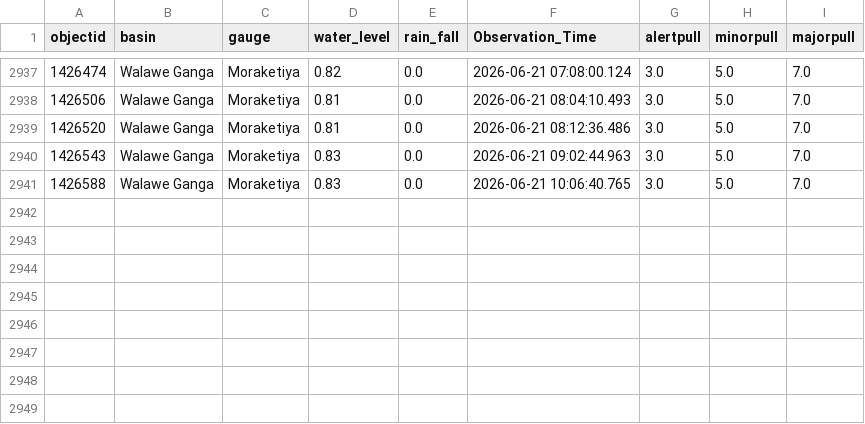
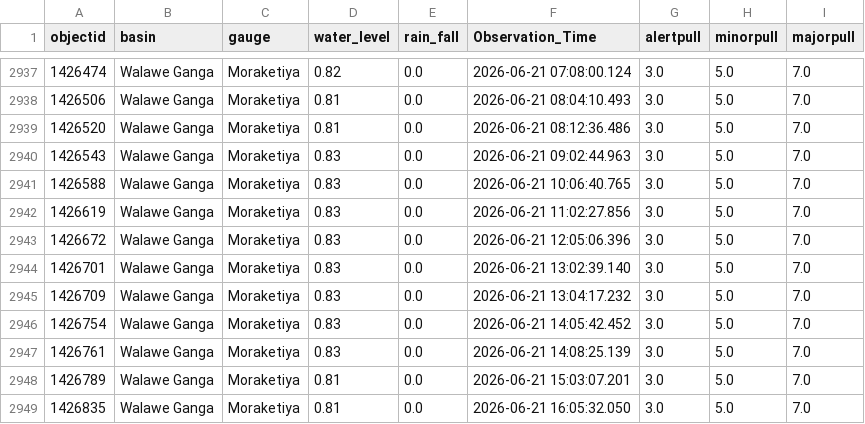
Before and after one commit to hhumal/Irrigation-Dept-Manual-River-Gauge-Readings, a CSV file: Station_Rainfall_CSVs/Moraketiya.csv, drawn as a sheet; only a part is shown, gaps mark what is left out; the diff names each change by its address in the sheet, - before the commit and + after, or states it on an @@ line.

```diff
--- a/Station_Rainfall_CSVs/Moraketiya.csv
+++ b/Station_Rainfall_CSVs/Moraketiya.csv
+row 2942: 1426619 | Walawe Ganga | Moraketiya | 0.83 | 0.0 | 2026-06-21 11:02:27.856 | 3.0 | 5.0 | 7.0
+row 2943: 1426672 | Walawe Ganga | Moraketiya | 0.83 | 0.0 | 2026-06-21 12:05:06.396 | 3.0 | 5.0 | 7.0
+row 2944: 1426701 | Walawe Ganga | Moraketiya | 0.83 | 0.0 | 2026-06-21 13:02:39.140 | 3.0 | 5.0 | 7.0
+row 2945: 1426709 | Walawe Ganga | Moraketiya | 0.83 | 0.0 | 2026-06-21 13:04:17.232 | 3.0 | 5.0 | 7.0
+row 2946: 1426754 | Walawe Ganga | Moraketiya | 0.83 | 0.0 | 2026-06-21 14:05:42.452 | 3.0 | 5.0 | 7.0
+row 2947: 1426761 | Walawe Ganga | Moraketiya | 0.83 | 0.0 | 2026-06-21 14:08:25.139 | 3.0 | 5.0 | 7.0
+row 2948: 1426789 | Walawe Ganga | Moraketiya | 0.81 | 0.0 | 2026-06-21 15:03:07.201 | 3.0 | 5.0 | 7.0
+row 2949: 1426835 | Walawe Ganga | Moraketiya | 0.81 | 0.0 | 2026-06-21 16:05:32.050 | 3.0 | 5.0 | 7.0
```
Also changed, not shown: Station_Rainfall_CSVs/Kalawellawa_(Millakanda).csv, Station_Rainfall_CSVs/Moragaswewa.csv, 37 other files.
